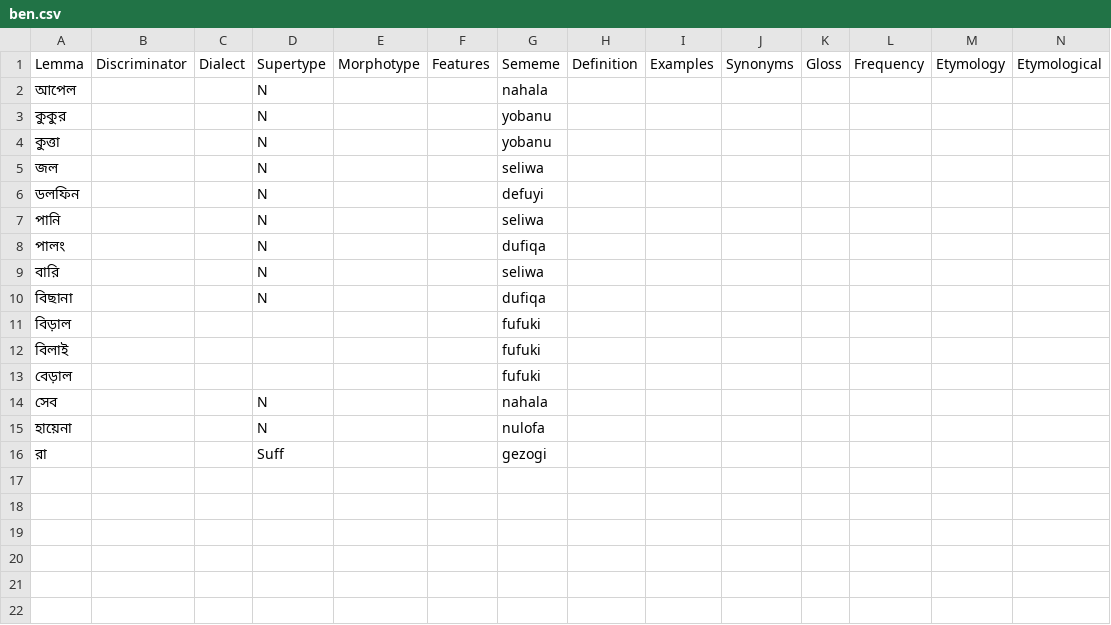
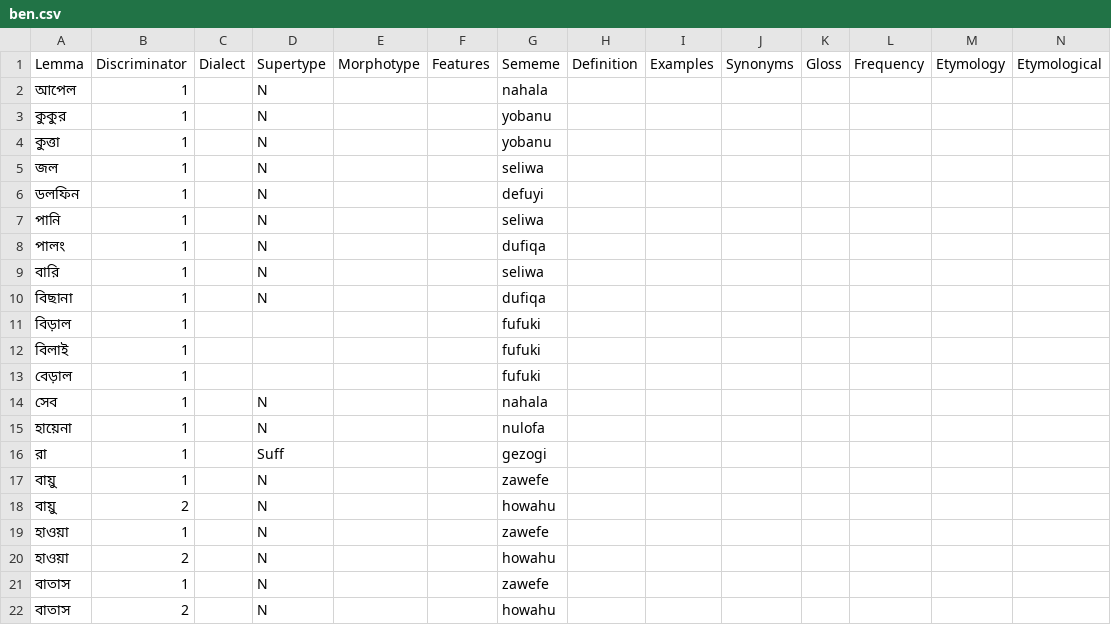
Before and after one commit to Ntsekees/Predilex, a CSV file: natlangs/ben.csv, drawn as a sheet; only a part is shown; rows hold the shown columns only; the diff names each change by its address in the sheet, - before the commit and + after, or states it on an @@ line.

```diff
--- a/natlangs/ben.csv
+++ b/natlangs/ben.csv
-B2:B16: (empty)
+B2:B16: 1
+row 17: বায়ু | 1 |  | N |  |  | zawefe
+row 18: বায়ু | 2 |  | N |  |  | howahu
+row 19: হাওয়া | 1 |  | N |  |  | zawefe
+row 20: হাওয়া | 2 |  | N |  |  | howahu
+row 21: বাতাস | 1 |  | N |  |  | zawefe
+row 22: বাতাস | 2 |  | N |  |  | howahu
```
Also changed, not shown: natlangs/cmn.csv, natlangs/hin.csv, 7 other files.
